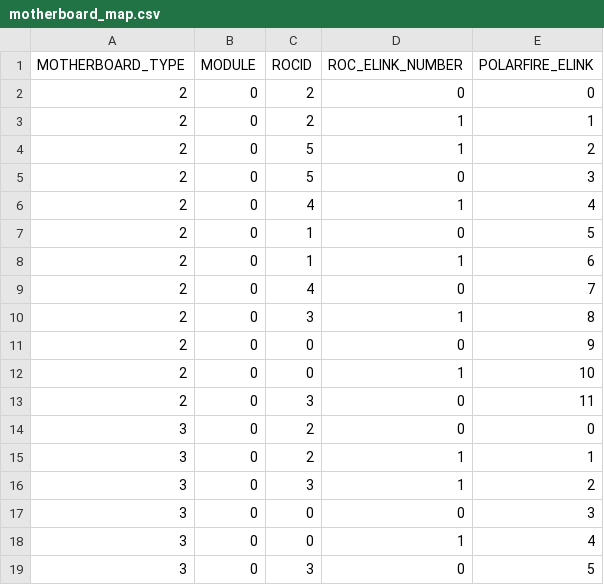
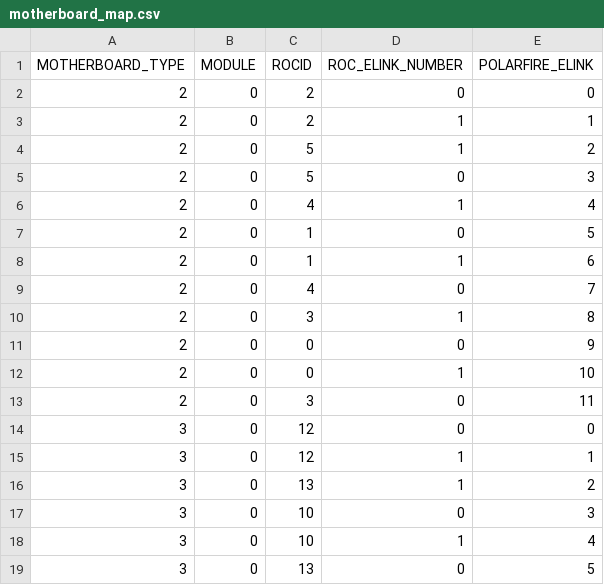
Before and after one commit to LDMX-Software/ldmx-sw, a CSV file: Ecal/data/esa26/motherboard_map.csv, drawn as a sheet.

```diff
--- a/Ecal/data/esa26/motherboard_map.csv
+++ b/Ecal/data/esa26/motherboard_map.csv
@@ -13,7 +13,7 @@ MOTHERBOARD_TYPE,MODULE,ROCID,ROC_ELINK_NUMBER,POLARFIRE_ELINK
 2,0,3,0,11
-3,0,2,0,0
-3,0,2,1,1
-3,0,3,1,2
-3,0,0,0,3
-3,0,0,1,4
-3,0,3,0,5
+3,0,12,0,0
+3,0,12,1,1
+3,0,13,1,2
+3,0,10,0,3
+3,0,10,1,4
+3,0,13,0,5
```
Also changed, not shown: Ecal/data/esa26/cell_map.csv, Hcal/data/esa26/connections.csv, 18 other files.
